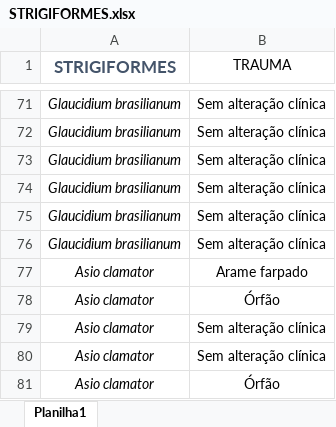
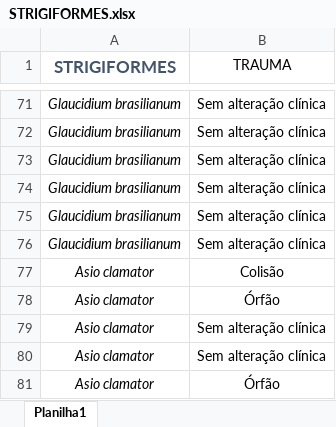
Before and after one commit to muriloreis3/rapinantes_analise, an Excel workbook: src/files/STRIGIFORMES.xlsx, sheet Planilha1, drawn as a sheet; only a part is shown, gaps mark what is left out; values as stored, in another font and other column widths than the file's, no borders; the diff names each change by its address in the sheet, - before the commit and + after, or states it on an @@ line.

```diff
--- a/src/files/STRIGIFORMES.xlsx (sheet Planilha1)
+++ b/src/files/STRIGIFORMES.xlsx (sheet Planilha1)
-B77 (TRAUMA): Arame farpado
+B77 (TRAUMA): Colisão
```
Also changed, not shown: 1 other file.
